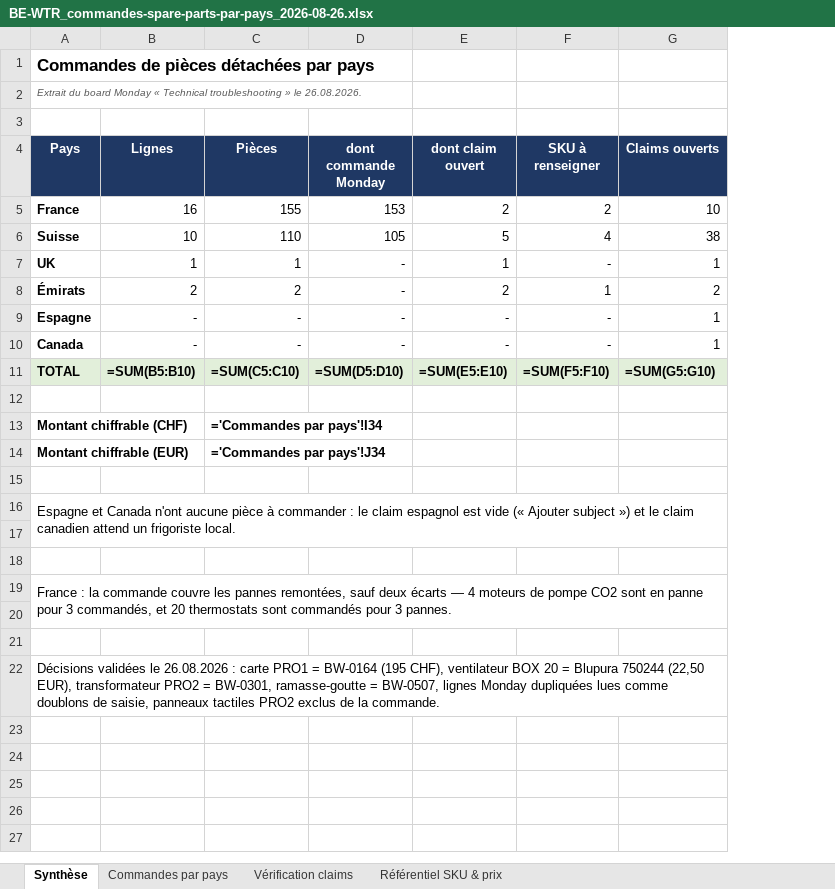
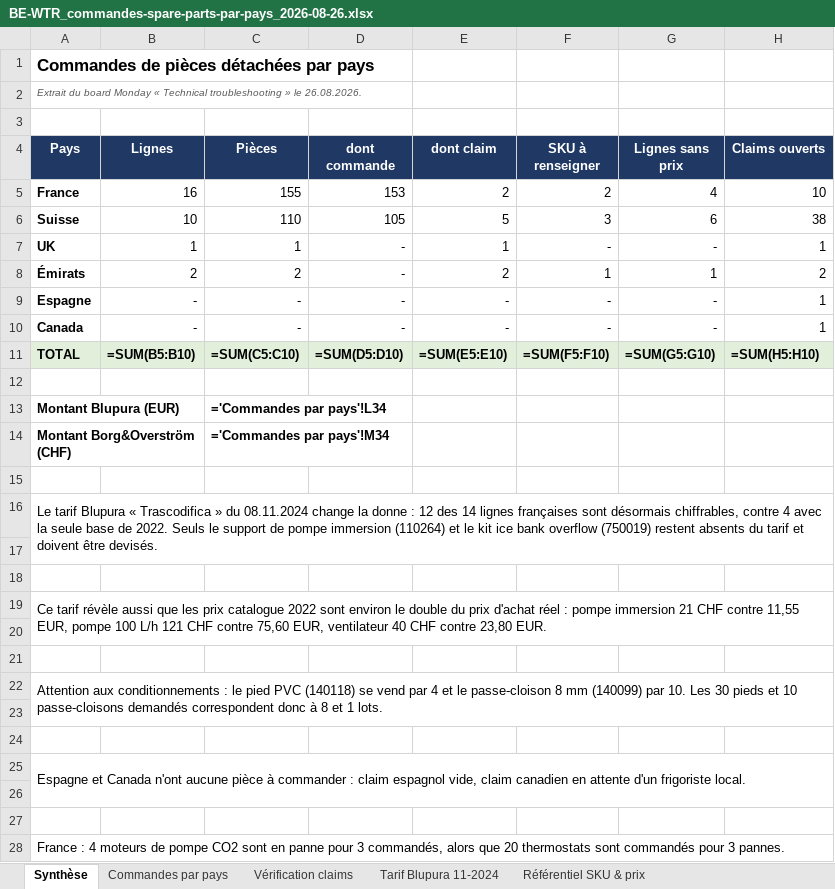
Before and after one commit to mathieu-blip/bewtr-tech-hub, an Excel workbook: out/BE-WTR_commandes-spare-parts-par-pays_2026-08-26.xlsx, sheet Synthèse, drawn as a sheet; values as stored, in another font and other column widths than the file's, no borders; formulas without a stored value are shown as written; removed rows and columns are numbered as before the commit, all else as after; the diff names each change by its address in the sheet, - before the commit and + after, or states it on an @@ line.

```diff
--- a/out/BE-WTR_commandes-spare-parts-par-pays_2026-08-26.xlsx (sheet Synthèse)
+++ b/out/BE-WTR_commandes-spare-parts-par-pays_2026-08-26.xlsx (sheet Synthèse)
+sheet tab: Tarif Blupura 11-2024
+column G (Lignes sans prix), rows 5-11: 4 | 6 | - | 1 | - | - | =SUM(G5:G10)
-D4: dont commande Monday
+D4: dont commande
-E4: dont claim ouvert
+E4: dont claim
-F6 (SKU à renseigner): 4
+F6 (SKU à renseigner): 3
-H11 (Claims ouverts): =SUM(G5:G10)
+H11 (Claims ouverts): =SUM(H5:H10)
-row 13: Montant chiffrable (CHF) |  | ='Commandes par pays'!I34
-A13 (Pays): Montant chiffrable (EUR)
+A13 (Pays): Montant Blupura (EUR)
-C13 (Pièces): ='Commandes par pays'!J34
+C13 (Pièces): ='Commandes par pays'!L34
+row 14: Montant Borg&Overström (CHF) |  | ='Commandes par pays'!M34
-A16 (Pays): Espagne et Canada n'ont aucune pièce à commander : le claim espagnol est vide (« Ajouter subject ») et le claim canadien attend un frigoriste local.
+A16 (Pays): Le tarif Blupura « Trascodifica » du 08.11.2024 change la donne : 12 des 14 lignes françaises sont désormais chiffrables, contre 4 avec la seule base de 2022. Seuls le support de pompe immersion (110264) et le kit ice bank overflow (750019) restent absents du tarif et doivent être devisés.
-A19 (Pays): France : la commande couvre les pannes remontées, sauf deux écarts — 4 moteurs de pompe CO2 sont en panne pour 3 commandés, et 20 thermostats sont commandés pour 3 pannes.
+A19 (Pays): Ce tarif révèle aussi que les prix catalogue 2022 sont environ le double du prix d'achat réel : pompe immersion 21 CHF contre 11,55 EUR, pompe 100 L/h 121 CHF contre 75,60 EUR, ventilateur 40 CHF contre 23,80 EUR.
-A22 (Pays): Décisions validées le 26.08.2026 : carte PRO1 = BW-0164 (195 CHF), ventilateur BOX 20 = Blupura 750244 (22,50 EUR), transformateur PRO2 = BW-0301, ramasse-goutte = BW-0507, lignes Monday dupliquées lues comme doublons de saisie, panneaux tactiles PRO2 exclus de la commande.
+A22 (Pays): Attention aux conditionnements : le pied PVC (140118) se vend par 4 et le passe-cloison 8 mm (140099) par 10. Les 30 pieds et 10 passe-cloisons demandés correspondent donc à 8 et 1 lots.
+row 23: (empty)
+row 24: (empty)
+row 25: Espagne et Canada n'ont aucune pièce à commander : claim espagnol vide, claim canadien en attente d'un frigoriste local.
+row 26: (empty)
+row 27: (empty)
+row 28: France : 4 moteurs de pompe CO2 sont en panne pour 3 commandés, alors que 20 thermostats sont commandés pour 3 pannes.
```
Also changed, not shown: sheet Commandes par pays, sheet Référentiel SKU & prix, sheet Vérification claims, 1 other file.
